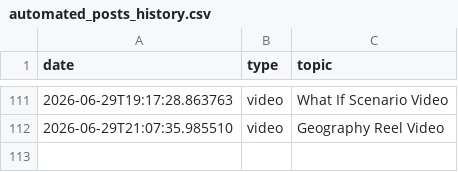
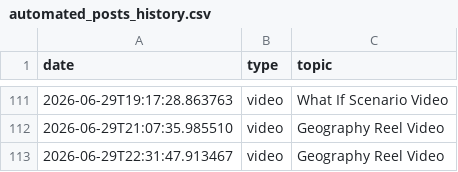
Before and after one commit to enigmaiq6-creator/Blowyourmind, a CSV file: flows/image_content_generator/tracking/automated_posts_history.csv, drawn as a sheet; only a part is shown, gaps mark what is left out; the diff names each change by its address in the sheet, - before the commit and + after, or states it on an @@ line.

```diff
--- a/flows/image_content_generator/tracking/automated_posts_history.csv
+++ b/flows/image_content_generator/tracking/automated_posts_history.csv
+row 113: 2026-06-29T22:31:47.913467 | video | Geography Reel Video
```
Also changed, not shown: flows/image_content_generator/tracking/ideas_tracking.csv.
